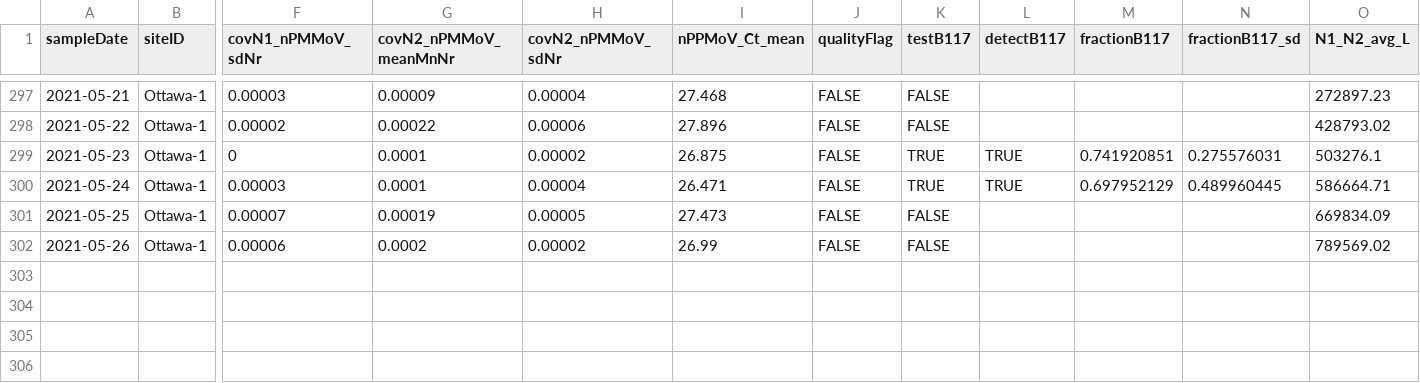
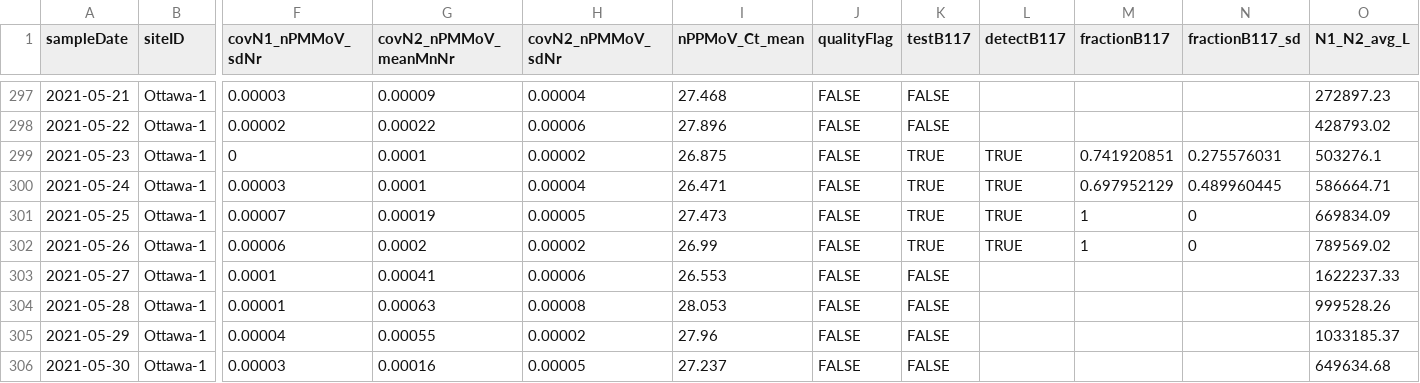
Before and after one commit to Big-Life-Lab/PHES-ODM, a CSV file: data/wastewater_virus.csv, drawn as a sheet; only a part is shown, gaps mark what is left out; rows hold the shown columns only; the diff names each change by its address in the sheet, - before the commit and + after, or states it on an @@ line.

```diff
--- a/data/wastewater_virus.csv
+++ b/data/wastewater_virus.csv
-K301:K302 (testB117): FALSE
+K301:K302 (testB117): TRUE
-L301:L302 (detectB117): (empty)
+L301:L302 (detectB117): TRUE
-M301:M302 (fractionB117): (empty)
+M301:M302 (fractionB117): 1
-N301:N302 (fractionB117_sd): (empty)
+N301:N302 (fractionB117_sd): 0
+row 303: 2021-05-27 | Ottawa-1 | 0.0001 | 0.00041 | 0.00006 | 26.553 | FALSE | FALSE |  |  |  | 1622237.33
+row 304: 2021-05-28 | Ottawa-1 | 0.00001 | 0.00063 | 0.00008 | 28.053 | FALSE | FALSE |  |  |  | 999528.26
+row 305: 2021-05-29 | Ottawa-1 | 0.00004 | 0.00055 | 0.00002 | 27.96 | FALSE | FALSE |  |  |  | 1033185.37
+row 306: 2021-05-30 | Ottawa-1 | 0.00003 | 0.00016 | 0.00005 | 27.237 | FALSE | FALSE |  |  |  | 649634.68
```
Also changed, not shown: data/wwMeasure.csv.
